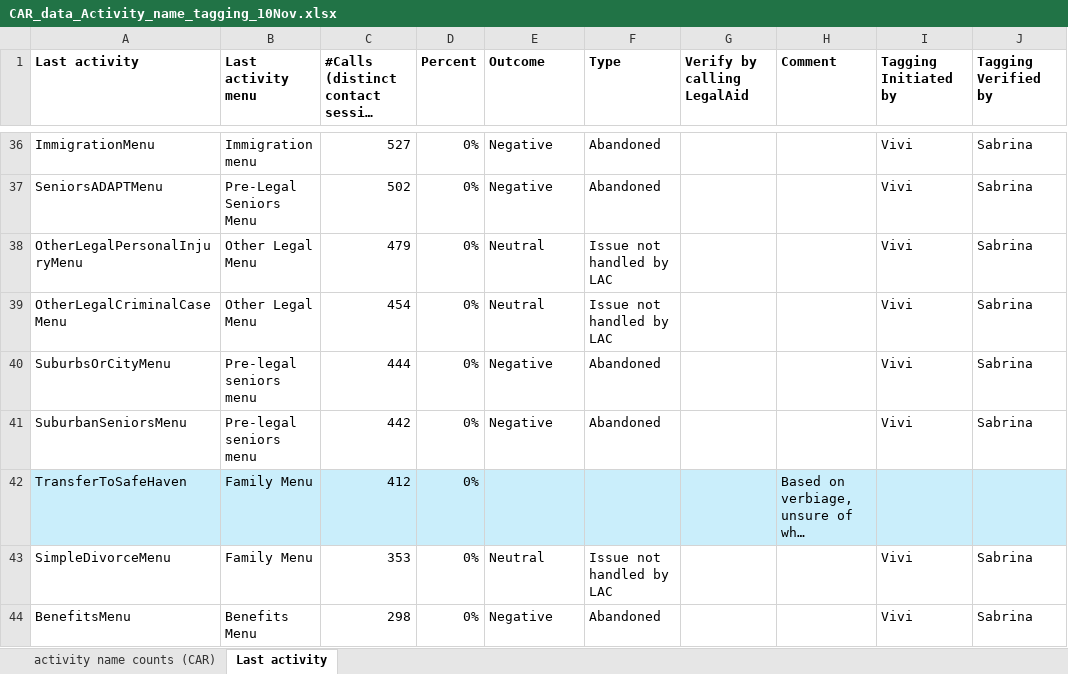
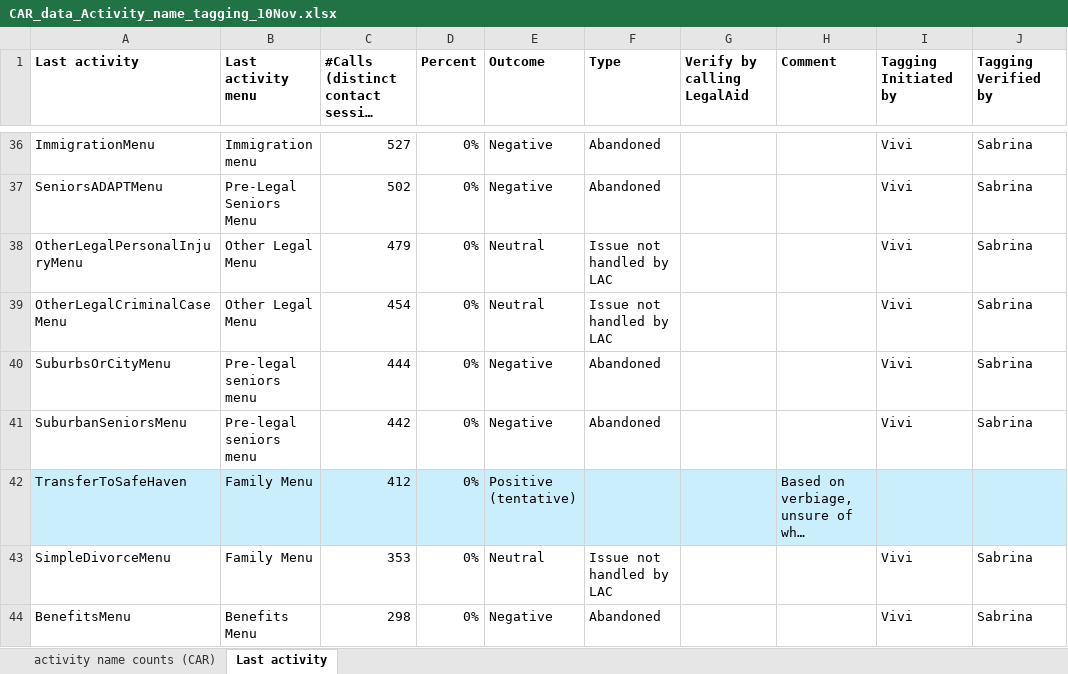
Before and after one commit to arvindkrishna87/STAT390_LegalAid_Fall2025, an Excel workbook: Clarifications/CAR_data_Activity_name_tagging_10Nov.xlsx, sheet Last activity, drawn as a sheet; only a part is shown, gaps mark what is left out; long unchanged cells end in …; values as stored, in another font and other column widths than the file's, no borders; the diff names each change by its address in the sheet, - before the commit and + after, or states it on an @@ line.

Commit message:
Update CAR_data_Activity_name_tagging_10Nov.xlsx

```diff
--- a/Clarifications/CAR_data_Activity_name_tagging_10Nov.xlsx (sheet Last activity)
+++ b/Clarifications/CAR_data_Activity_name_tagging_10Nov.xlsx (sheet Last activity)
-E42 (Outcome): (empty)
+E42 (Outcome): Positive (tentative)
```
